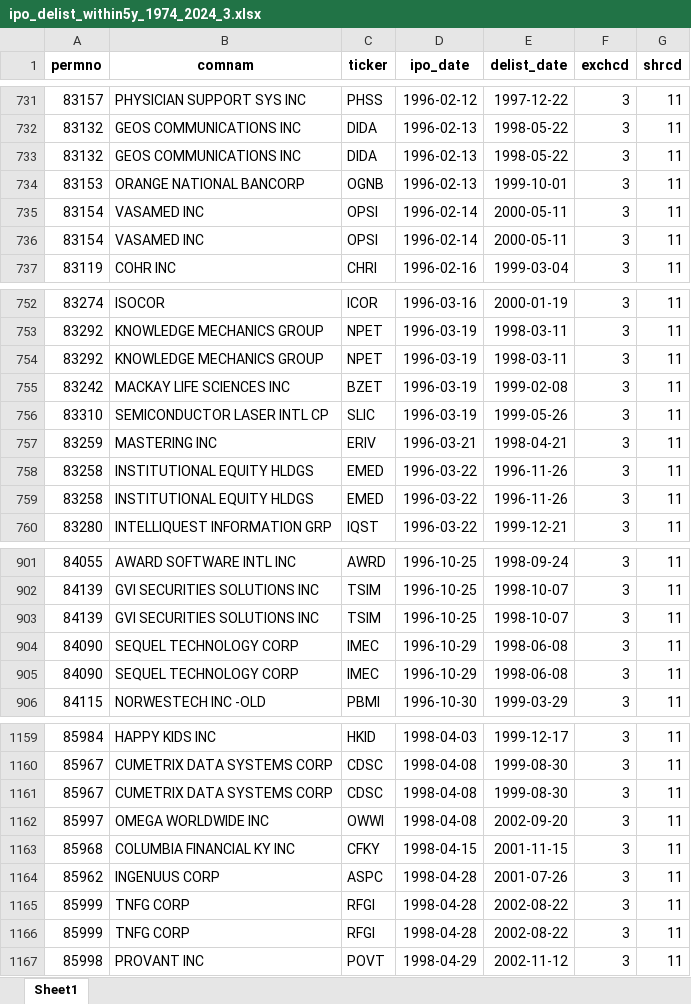
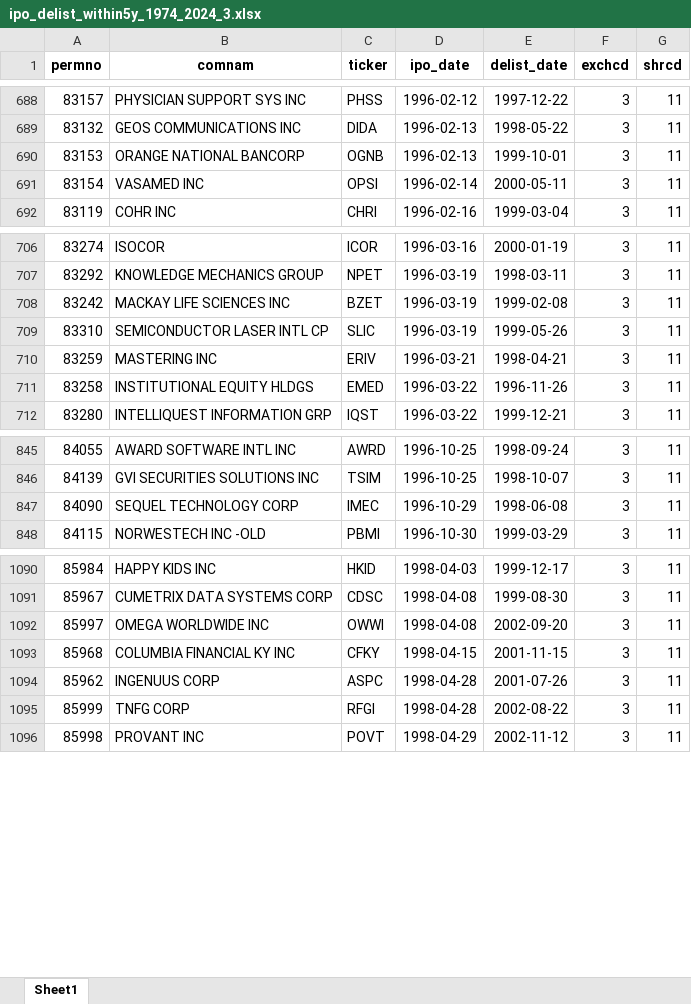
Before and after one commit to SuhaoYu1020/CIS-5450---Term-Project, an Excel workbook: ipo_delist_within5y_1974_2024_3.xlsx, sheet Sheet1, drawn as a sheet; only a part is shown, gaps mark what is left out; values as stored, in another font and other column widths than the file's, no borders; the diff covers the shown part only; the diff names each change by its address in the sheet, - before the commit and + after, or states it on an @@ line.

```diff
--- a/ipo_delist_within5y_1974_2024_3.xlsx (sheet Sheet1)
+++ b/ipo_delist_within5y_1974_2024_3.xlsx (sheet Sheet1)
-row 733: 83132 | GEOS COMMUNICATIONS INC | DIDA | 1996-02-13 | 1998-05-22 | 3 | 11
-row 736: 83154 | VASAMED INC | OPSI | 1996-02-14 | 2000-05-11 | 3 | 11
-row 754: 83292 | KNOWLEDGE MECHANICS GROUP | NPET | 1996-03-19 | 1998-03-11 | 3 | 11
-row 759: 83258 | INSTITUTIONAL EQUITY HLDGS | EMED | 1996-03-22 | 1996-11-26 | 3 | 11
-row 903: 84139 | GVI SECURITIES SOLUTIONS INC | TSIM | 1996-10-25 | 1998-10-07 | 3 | 11
-row 904: 84090 | SEQUEL TECHNOLOGY CORP | IMEC | 1996-10-29 | 1998-06-08 | 3 | 11
-row 1161: 85967 | CUMETRIX DATA SYSTEMS CORP | CDSC | 1998-04-08 | 1999-08-30 | 3 | 11
-row 1166: 85999 | TNFG CORP | RFGI | 1998-04-28 | 2002-08-22 | 3 | 11
```
Also changed, not shown: 84 removed rows elsewhere in this sheet, ipo_1974_2024_1.xlsx, ipo_1974_2024_2.xlsx, 9 other files.
